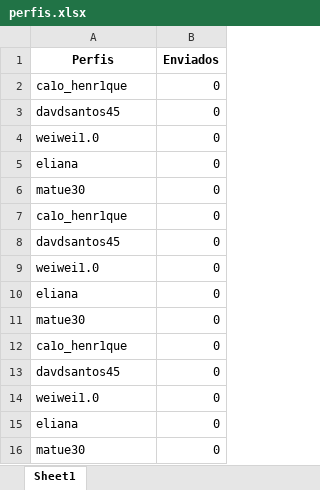
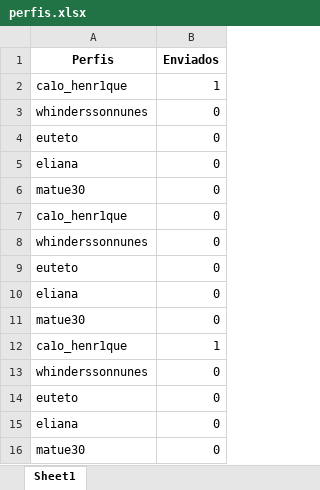
Before and after one commit to emilsonsn/instabot, an Excel workbook: datebase/perfis.xlsx, sheet Sheet1, drawn as a sheet; values as stored, in another font and other column widths than the file's, no borders; the diff names each change by its address in the sheet, - before the commit and + after, or states it on an @@ line.

```diff
--- a/datebase/perfis.xlsx (sheet Sheet1)
+++ b/datebase/perfis.xlsx (sheet Sheet1)
-B2 (Enviados): 0
+B2 (Enviados): 1
-A3 (Perfis): davdsantos45
+A3 (Perfis): whinderssonnunes
-A4 (Perfis): weiwei1.0
+A4 (Perfis): euteto
-A8 (Perfis): davdsantos45
+A8 (Perfis): whinderssonnunes
-A9 (Perfis): weiwei1.0
+A9 (Perfis): euteto
-B12 (Enviados): 0
+B12 (Enviados): 1
-A13 (Perfis): davdsantos45
+A13 (Perfis): whinderssonnunes
-A14 (Perfis): weiwei1.0
+A14 (Perfis): euteto
```
Also changed, not shown: datebase/contas.xlsx, 5 other files.
